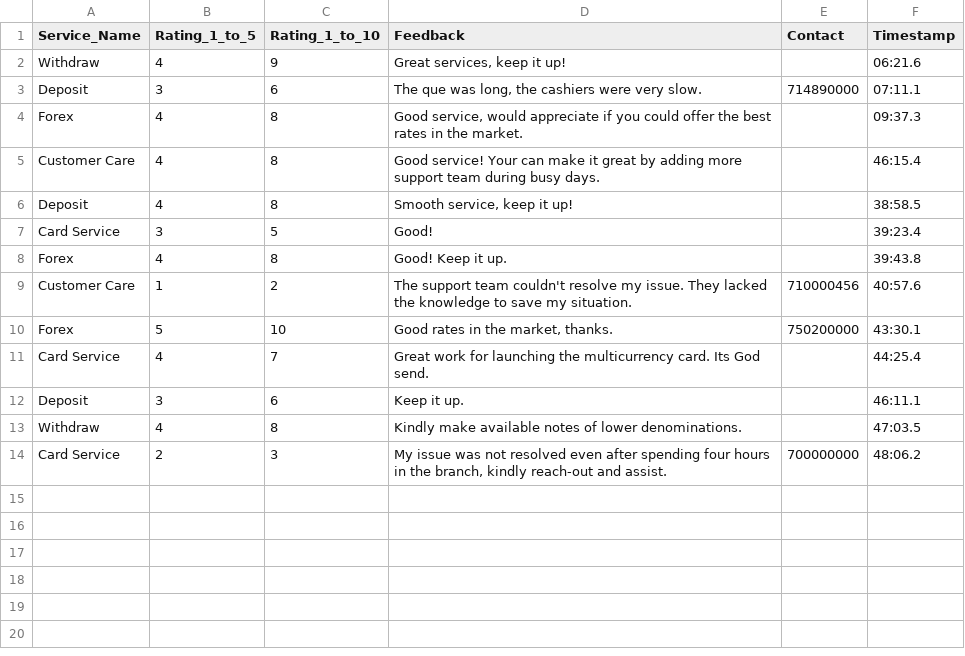
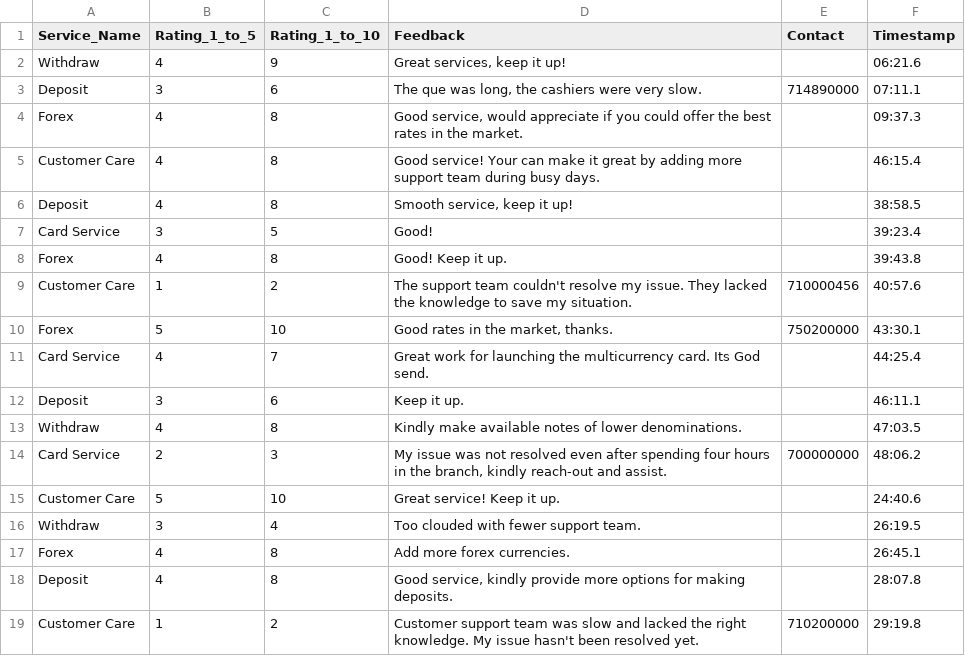
Before and after one commit to bernardkilonzo-rigor/shiny, a CSV file: code/Data collection app/feedback_data.csv, drawn as a sheet; the diff names each change by its address in the sheet, - before the commit and + after, or states it on an @@ line.

Commit message:
Testing app by submitting new dataset.

```diff
--- a/code/Data collection app/feedback_data.csv
+++ b/code/Data collection app/feedback_data.csv
+row 15: Customer Care | 5 | 10 | Great service! Keep it up. |  | 24:40.6
+row 16: Withdraw | 3 | 4 | Too clouded with fewer support team. |  | 26:19.5
+row 17: Forex | 4 | 8 | Add more forex currencies. |  | 26:45.1
+row 18: Deposit | 4 | 8 | Good service, kindly provide more options for making deposits. |  | 28:07.8
+row 19: Customer Care | 1 | 2 | Customer support team was slow and lacked the right knowledge. My issue hasn't been resolved yet. | 710200000 | 29:19.8
```
